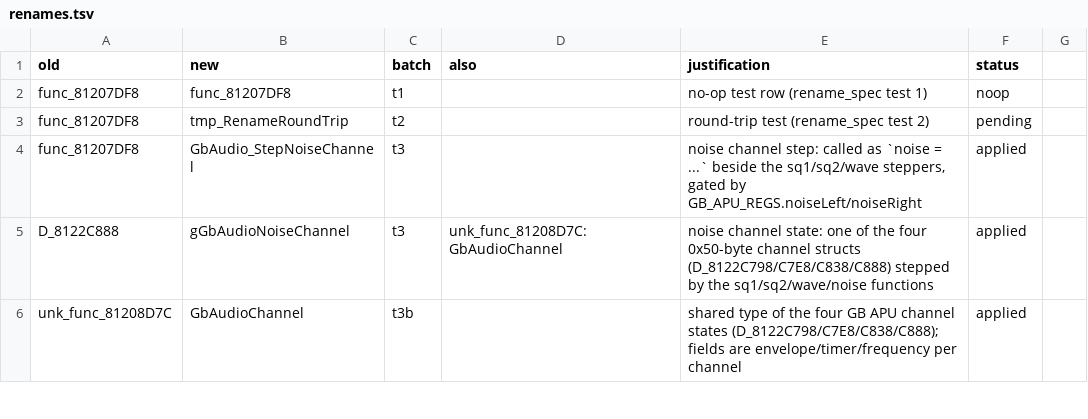
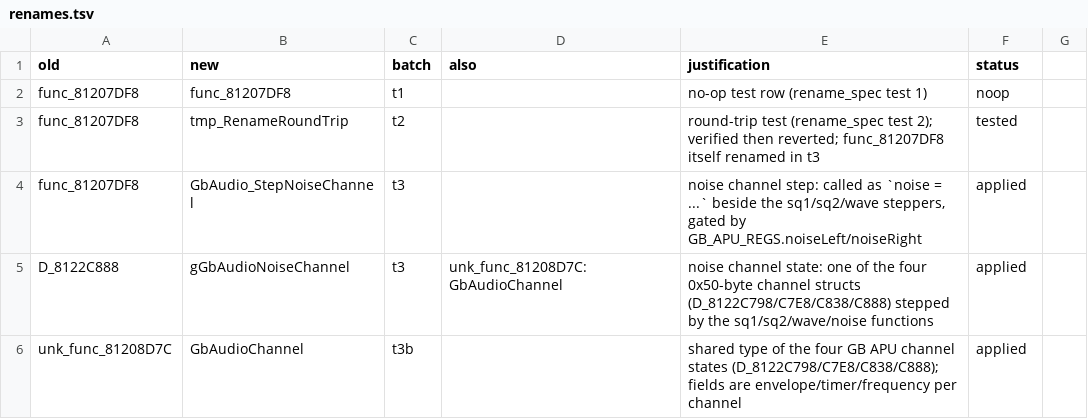
Before and after one commit to ransomts/pokestadium, a TSV file: matching_notes/renames.tsv, drawn as a sheet; only a part is shown.

Commit message:
renames ledger: close the t2 round-trip test row

```diff
--- a/matching_notes/renames.tsv
+++ b/matching_notes/renames.tsv
@@ -2,3 +2,3 @@ old	new	batch	also	justification	status
 func_81207DF8	func_81207DF8	t1		no-op test row (rename_spec test 1)	noop
-func_81207DF8	tmp_RenameRoundTrip	t2		round-trip test (rename_spec test 2)	pending
+func_81207DF8	tmp_RenameRoundTrip	t2		round-trip test (rename_spec test 2); verified then reverted; func_81207DF8 itself renamed in t3	tested
 func_81207DF8	GbAudio_StepNoiseChannel	t3		noise channel step: called as `noise = ...` beside the sq1/sq2/wave steppers, gated by GB_APU_REGS.noiseLeft/noiseRight	applied
```
